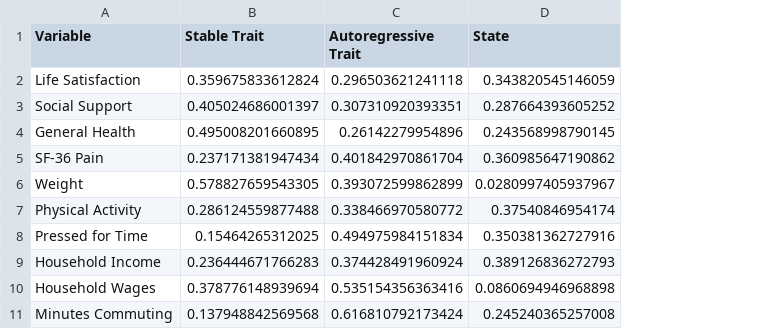
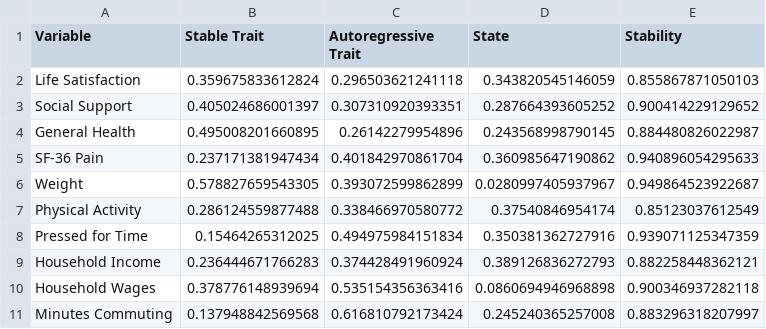
Before and after one commit to rlucas11/starts, a CSV file: saved/hildaDecompTable.csv, drawn as a sheet; the diff names each change by its address in the sheet, - before the commit and + after, or states it on an @@ line.

Commit message:
Updated hilda table with stability

```diff
--- a/saved/hildaDecompTable.csv
+++ b/saved/hildaDecompTable.csv
+column E (Stability), rows 2-11: 0.855867871050103 | 0.900414229129652 | 0.884480826022987 | 0.940896054295633 | 0.949864523922687 | 0.85123037612549 | 0.939071125347359 | 0.882258448362121 | 0.900346937282118 | 0.883296318207997
```
Also changed, not shown: 3 other files.
